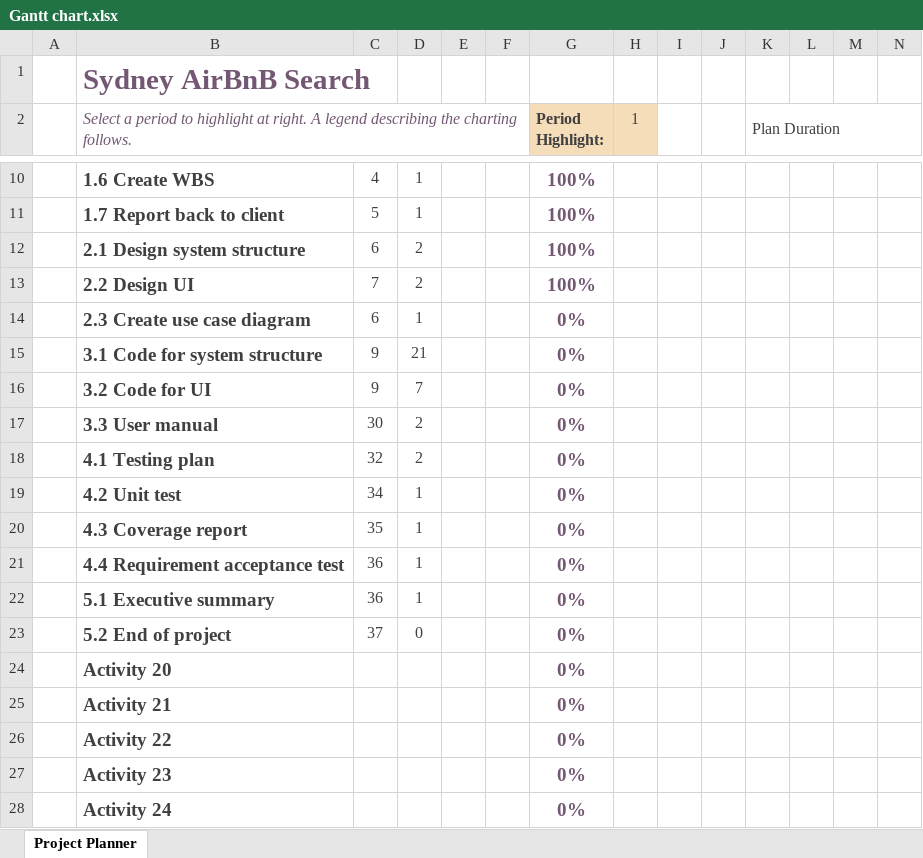
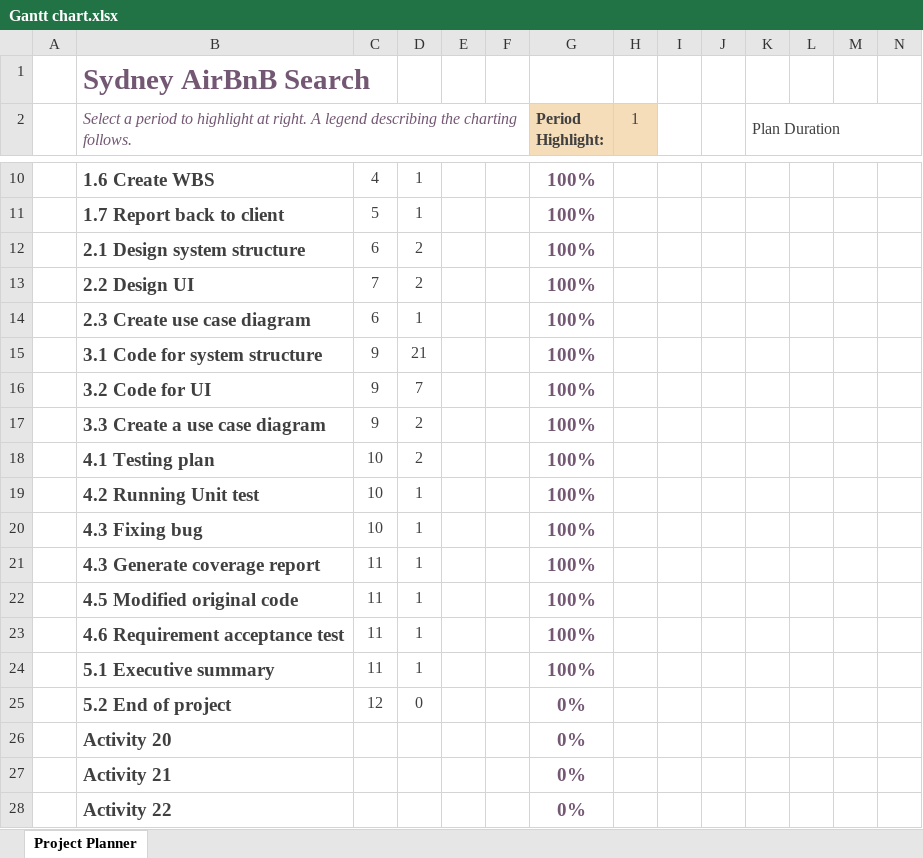
Before and after one commit to oqmd/Assignment, an Excel workbook: Gantt chart.xlsx, sheet Project Planner, drawn as a sheet; only a part is shown, gaps mark what is left out; the shorter side is filled out with more unchanged rows; values as stored, in another font and other column widths than the file's, no borders; conditional formats not drawn; removed rows and columns are numbered as before the commit, all else as after; rows hold the shown columns only; the diff names each change by its address in the sheet, - before the commit and + after, or states it on an @@ line.

Commit message:
Update Gantt chart.xlsx
update new gantt chart

```diff
--- a/Gantt chart.xlsx (sheet Project Planner)
+++ b/Gantt chart.xlsx (sheet Project Planner)
-G14:G16 (Period Highlight:): 0%
+G14:G16 (Period Highlight:): 100%
-row 17:  | 3.3 User manual | 30 | 2 |  |  | 0%
+row 17:  | 3.3 Create a use case diagram | 9 | 2 |  |  | 100%
-C18: 32
+C18: 10
-G18 (Period Highlight:): 0%
+G18 (Period Highlight:): 100%
-row 19:  | 4.2 Unit test | 34 | 1 |  |  | 0%
-row 20:  | 4.3 Coverage report | 35 | 1 |  |  | 0%
-row 21:  | 4.4 Requirement acceptance test | 36 | 1 |  |  | 0%
+row 19:  | 4.2 Running Unit test | 10 | 1 |  |  | 100%
+row 20:  | 4.3 Fixing bug | 10 | 1 |  |  | 100%
+row 21:  | 4.3 Generate coverage report | 11 | 1 |  |  | 100%
+row 22:  | 4.5 Modified original code | 11 | 1 |  |  | 100%
+row 23:  | 4.6 Requirement acceptance test | 11 | 1 |  |  | 100%
-C24: 36
+C24: 11
-G24 (Period Highlight:): 0%
+G24 (Period Highlight:): 100%
-C25: 37
+C25: 12
```
